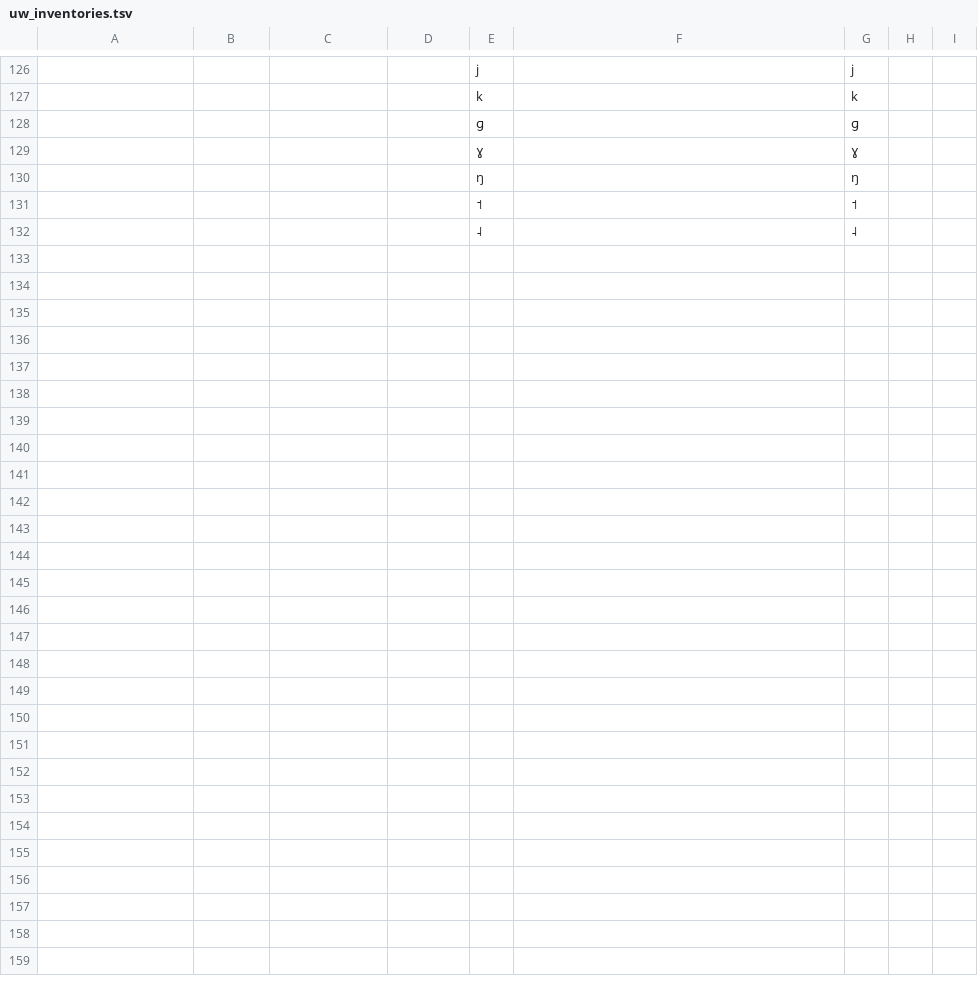
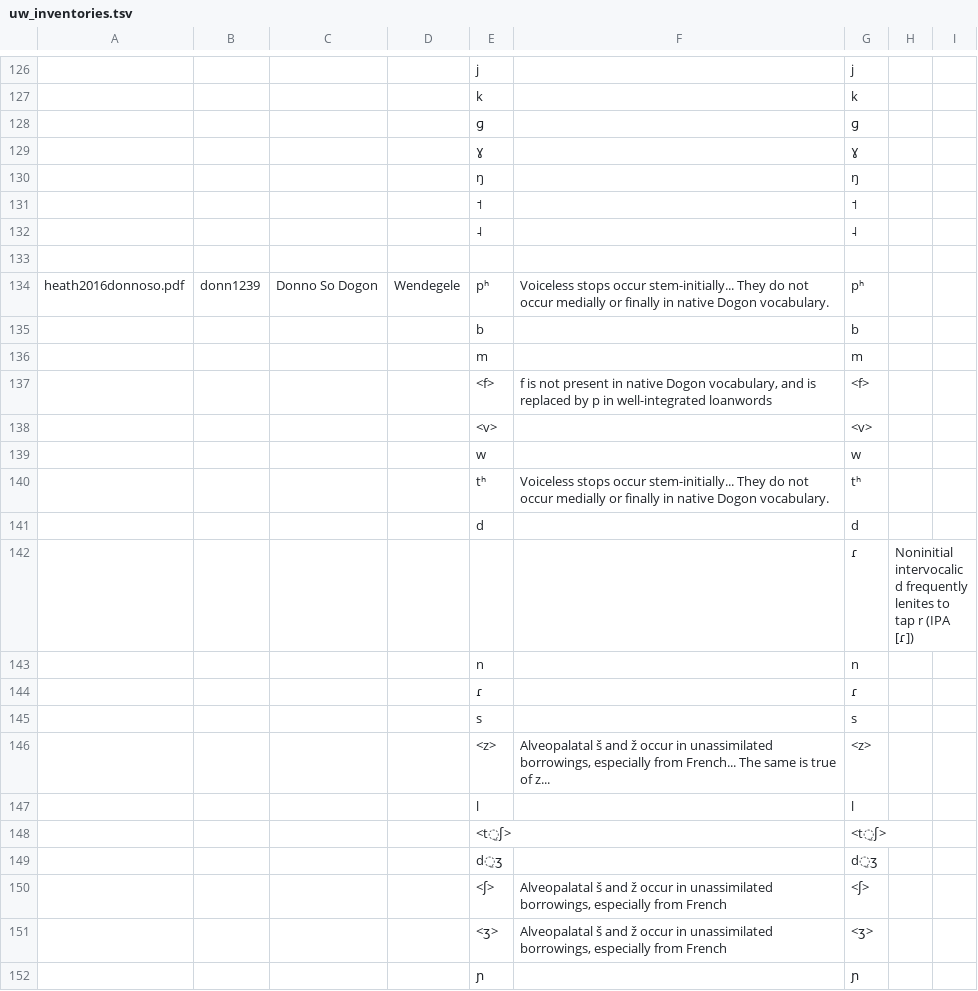
Before and after one commit to phoible/dev, a TSV file: raw-data/UW/uw_inventories.tsv, drawn as a sheet; only a part is shown, gaps mark what is left out; the diff covers the shown part only; the diff names each change by its address in the sheet, - before the commit and + after, or states it on an @@ line.

Commit message:
add Donno So Dogon (#295)
* add DS inventory

* add DS reference

* change bibtex key and file name

* fix formatting

* make voiceless stops aspirated

* add aspiration to Jamsay

```diff
--- a/raw-data/UW/uw_inventories.tsv
+++ b/raw-data/UW/uw_inventories.tsv
+row 133: (empty)
+row 134: heath2016donnoso.pdf | donn1239 | Donno So Dogon | Wendegele | pʰ | Voiceless stops occur stem-initially... They do not occur medially or finally in native Dogon vocabulary. | pʰ
+row 135:  |  |  |  | b |  | b
+row 136:  |  |  |  | m |  | m
+row 137:  |  |  |  | <f> | f is not present in native Dogon vocabulary, and is replaced by p in well-integrated loanwords | <f>
+row 138:  |  |  |  | <v> |  | <v>
+row 139:  |  |  |  | w |  | w
+row 140:  |  |  |  | tʰ | Voiceless stops occur stem-initially... They do not occur medially or finally in native Dogon vocabulary. | tʰ
+row 141:  |  |  |  | d |  | d
+row 142:  |  |  |  |  |  | ɾ | Noninitial intervocalic d frequently lenites to tap r (IPA [ɾ])
+row 143:  |  |  |  | n |  | n
+row 144:  |  |  |  | ɾ |  | ɾ
+row 145:  |  |  |  | s |  | s
+row 146:  |  |  |  | <z> | Alveopalatal š and ž occur in unassimilated borrowings, especially from French... The same is true of z... | <z>
+row 147:  |  |  |  | l |  | l
+row 148:  |  |  |  | <t̠ʃ> |  | <t̠ʃ>
+row 149:  |  |  |  | d̠ʒ |  | d̠ʒ
+row 150:  |  |  |  | <ʃ> | Alveopalatal š and ž occur in unassimilated borrowings, especially from French | <ʃ>
+row 151:  |  |  |  | <ʒ> | Alveopalatal š and ž occur in unassimilated borrowings, especially from French | <ʒ>
+row 152:  |  |  |  | ɲ |  | ɲ
```
Also changed, not shown: 42 added rows elsewhere in this file, raw-data/GM/gm-afr-inventories.tsv, 1 other file.
